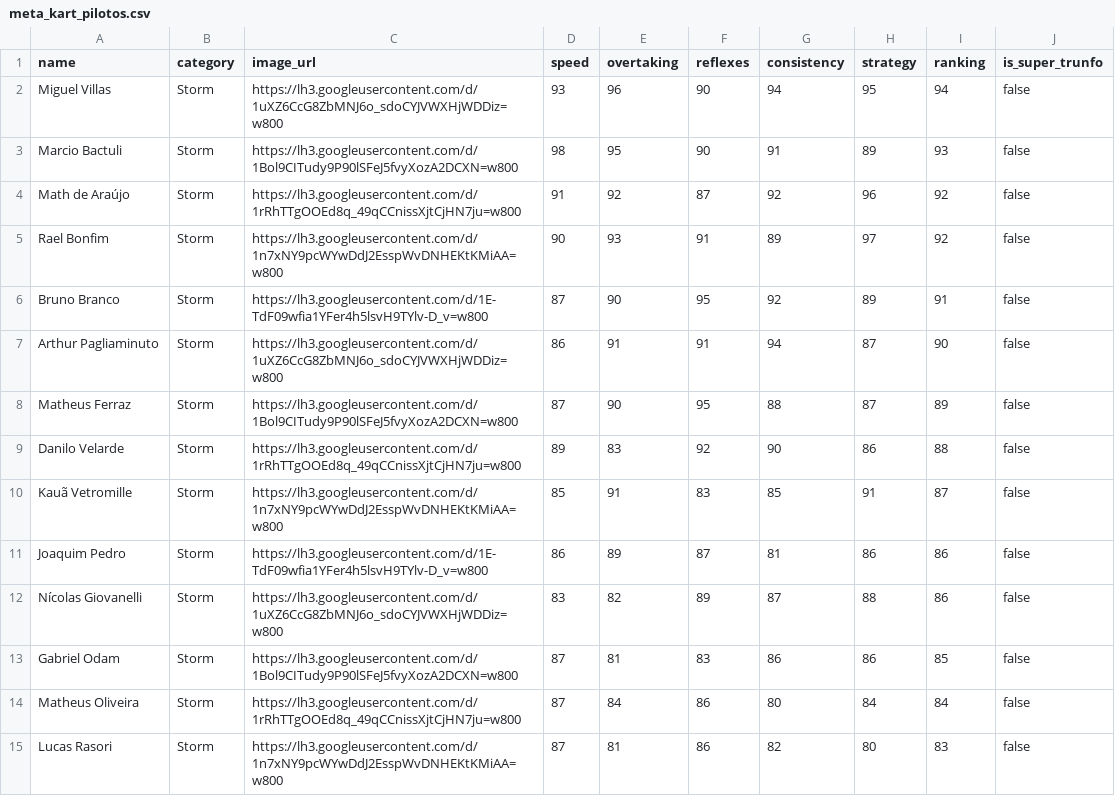
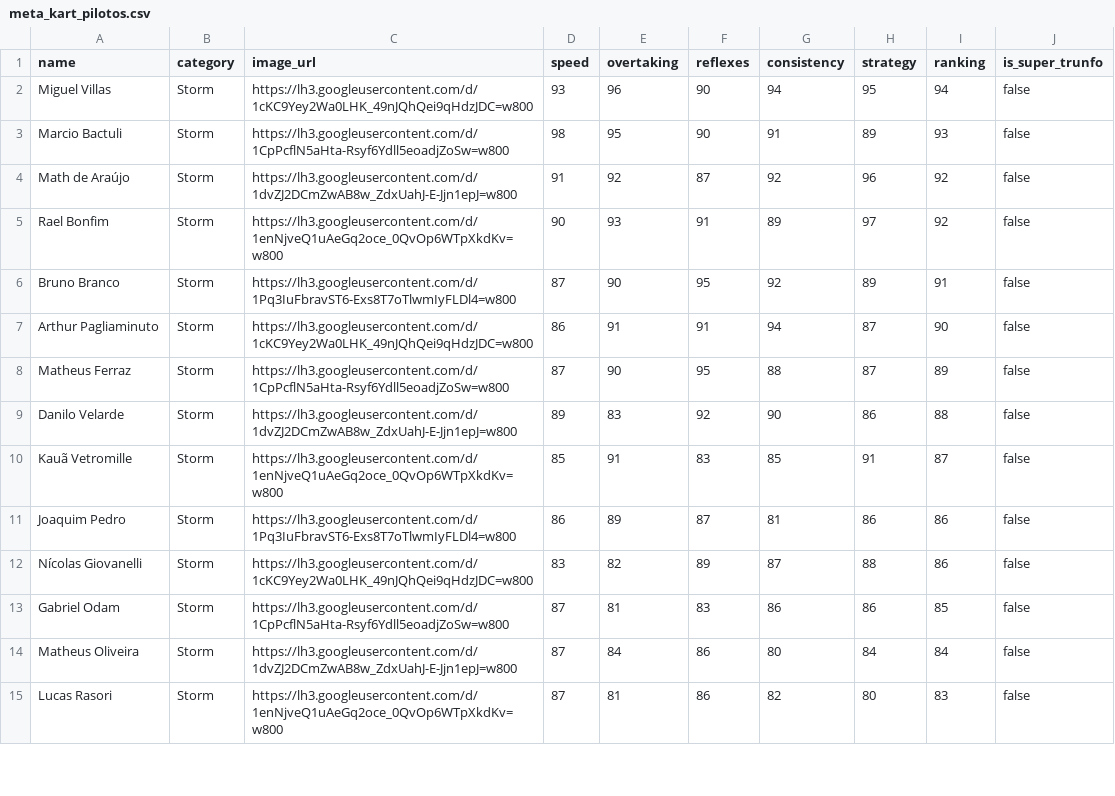
Before and after one commit to alfredogijr/alfredo, a CSV file: meta_kart_pilotos.csv, drawn as a sheet; only a part is shown; the diff covers the shown part only.

```diff
--- a/meta_kart_pilotos.csv
+++ b/meta_kart_pilotos.csv
@@ -1,15 +1,15 @@
 name,category,image_url,speed,overtaking,reflexes,consistency,strategy,ranking,is_super_trunfo
-Miguel Villas,Storm,https://lh3.googleusercontent.com/d/1uXZ6CcG8ZbMNJ6o_sdoCYJVWXHjWDDiz=w800,93,96,90,94,95,94,false
-Marcio Bactuli,Storm,https://lh3.googleusercontent.com/d/1Bol9CITudy9P90lSFeJ5fvyXozA2DCXN=w800,98,95,90,91,89,93,false
-Math de Araújo,Storm,https://lh3.googleusercontent.com/d/1rRhTTgOOEd8q_49qCCnissXjtCjHN7ju=w800,91,92,87,92,96,92,false
-Rael Bonfim,Storm,https://lh3.googleusercontent.com/d/1n7xNY9pcWYwDdJ2EsspWvDNHEKtKMiAA=w800,90,93,91,89,97,92,false
-Bruno Branco,Storm,https://lh3.googleusercontent.com/d/1E-TdF09wfia1YFer4h5lsvH9TYlv-D_v=w800,87,90,95,92,89,91,false
-Arthur Pagliaminuto,Storm,https://lh3.googleusercontent.com/d/1uXZ6CcG8ZbMNJ6o_sdoCYJVWXHjWDDiz=w800,86,91,91,94,87,90,false
-Matheus Ferraz,Storm,https://lh3.googleusercontent.com/d/1Bol9CITudy9P90lSFeJ5fvyXozA2DCXN=w800,87,90,95,88,87,89,false
-Danilo Velarde,Storm,https://lh3.googleusercontent.com/d/1rRhTTgOOEd8q_49qCCnissXjtCjHN7ju=w800,89,83,92,90,86,88,false
-Kauã Vetromille,Storm,https://lh3.googleusercontent.com/d/1n7xNY9pcWYwDdJ2EsspWvDNHEKtKMiAA=w800,85,91,83,85,91,87,false
-Joaquim Pedro,Storm,https://lh3.googleusercontent.com/d/1E-TdF09wfia1YFer4h5lsvH9TYlv-D_v=w800,86,89,87,81,86,86,false
-Nícolas Giovanelli,Storm,https://lh3.googleusercontent.com/d/1uXZ6CcG8ZbMNJ6o_sdoCYJVWXHjWDDiz=w800,83,82,89,87,88,86,false
-Gabriel Odam,Storm,https://lh3.googleusercontent.com/d/1Bol9CITudy9P90lSFeJ5fvyXozA2DCXN=w800,87,81,83,86,86,85,false
-Matheus Oliveira,Storm,https://lh3.googleusercontent.com/d/1rRhTTgOOEd8q_49qCCnissXjtCjHN7ju=w800,87,84,86,80,84,84,false
-Lucas Rasori,Storm,https://lh3.googleusercontent.com/d/1n7xNY9pcWYwDdJ2EsspWvDNHEKtKMiAA=w800,87,81,86,82,80,83,false
+Miguel Villas,Storm,https://lh3.googleusercontent.com/d/1cKC9Yey2Wa0LHK_49nJQhQei9qHdzJDC=w800,93,96,90,94,95,94,false
+Marcio Bactuli,Storm,https://lh3.googleusercontent.com/d/1CpPcflN5aHta-Rsyf6Ydll5eoadjZoSw=w800,98,95,90,91,89,93,false
+Math de Araújo,Storm,https://lh3.googleusercontent.com/d/1dvZJ2DCmZwAB8w_ZdxUahJ-E-Jjn1epJ=w800,91,92,87,92,96,92,false
+Rael Bonfim,Storm,https://lh3.googleusercontent.com/d/1enNjveQ1uAeGq2oce_0QvOp6WTpXkdKv=w800,90,93,91,89,97,92,false
+Bruno Branco,Storm,https://lh3.googleusercontent.com/d/1Pq3IuFbravST6-Exs8T7oTlwmIyFLDl4=w800,87,90,95,92,89,91,false
+Arthur Pagliaminuto,Storm,https://lh3.googleusercontent.com/d/1cKC9Yey2Wa0LHK_49nJQhQei9qHdzJDC=w800,86,91,91,94,87,90,false
+Matheus Ferraz,Storm,https://lh3.googleusercontent.com/d/1CpPcflN5aHta-Rsyf6Ydll5eoadjZoSw=w800,87,90,95,88,87,89,false
+Danilo Velarde,Storm,https://lh3.googleusercontent.com/d/1dvZJ2DCmZwAB8w_ZdxUahJ-E-Jjn1epJ=w800,89,83,92,90,86,88,false
+Kauã Vetromille,Storm,https://lh3.googleusercontent.com/d/1enNjveQ1uAeGq2oce_0QvOp6WTpXkdKv=w800,85,91,83,85,91,87,false
+Joaquim Pedro,Storm,https://lh3.googleusercontent.com/d/1Pq3IuFbravST6-Exs8T7oTlwmIyFLDl4=w800,86,89,87,81,86,86,false
+Nícolas Giovanelli,Storm,https://lh3.googleusercontent.com/d/1cKC9Yey2Wa0LHK_49nJQhQei9qHdzJDC=w800,83,82,89,87,88,86,false
+Gabriel Odam,Storm,https://lh3.googleusercontent.com/d/1CpPcflN5aHta-Rsyf6Ydll5eoadjZoSw=w800,87,81,83,86,86,85,false
+Matheus Oliveira,Storm,https://lh3.googleusercontent.com/d/1dvZJ2DCmZwAB8w_ZdxUahJ-E-Jjn1epJ=w800,87,84,86,80,84,84,false
+Lucas Rasori,Storm,https://lh3.googleusercontent.com/d/1enNjveQ1uAeGq2oce_0QvOp6WTpXkdKv=w800,87,81,86,82,80,83,false
```
Also changed, not shown: 23 edited cells elsewhere in this file.
